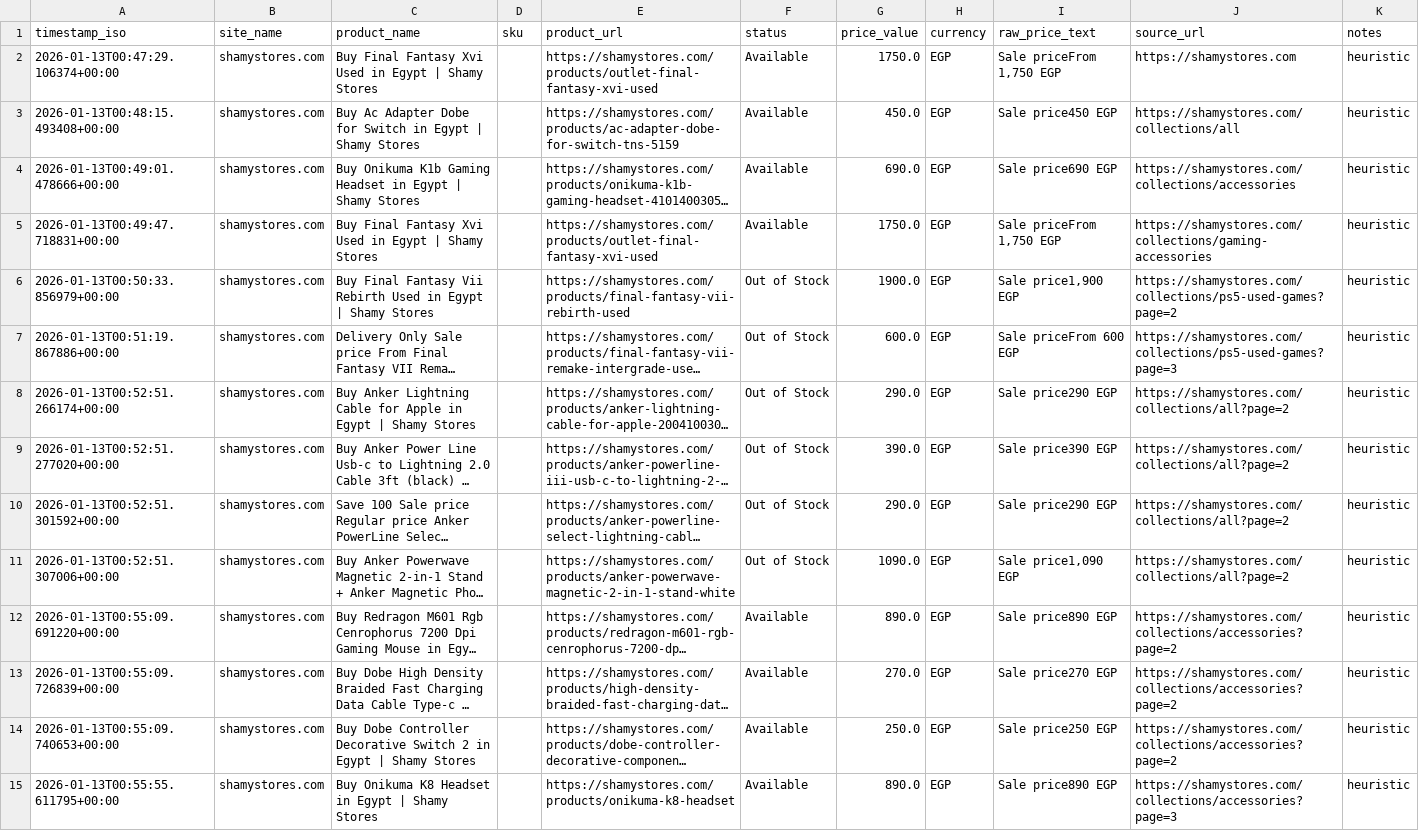
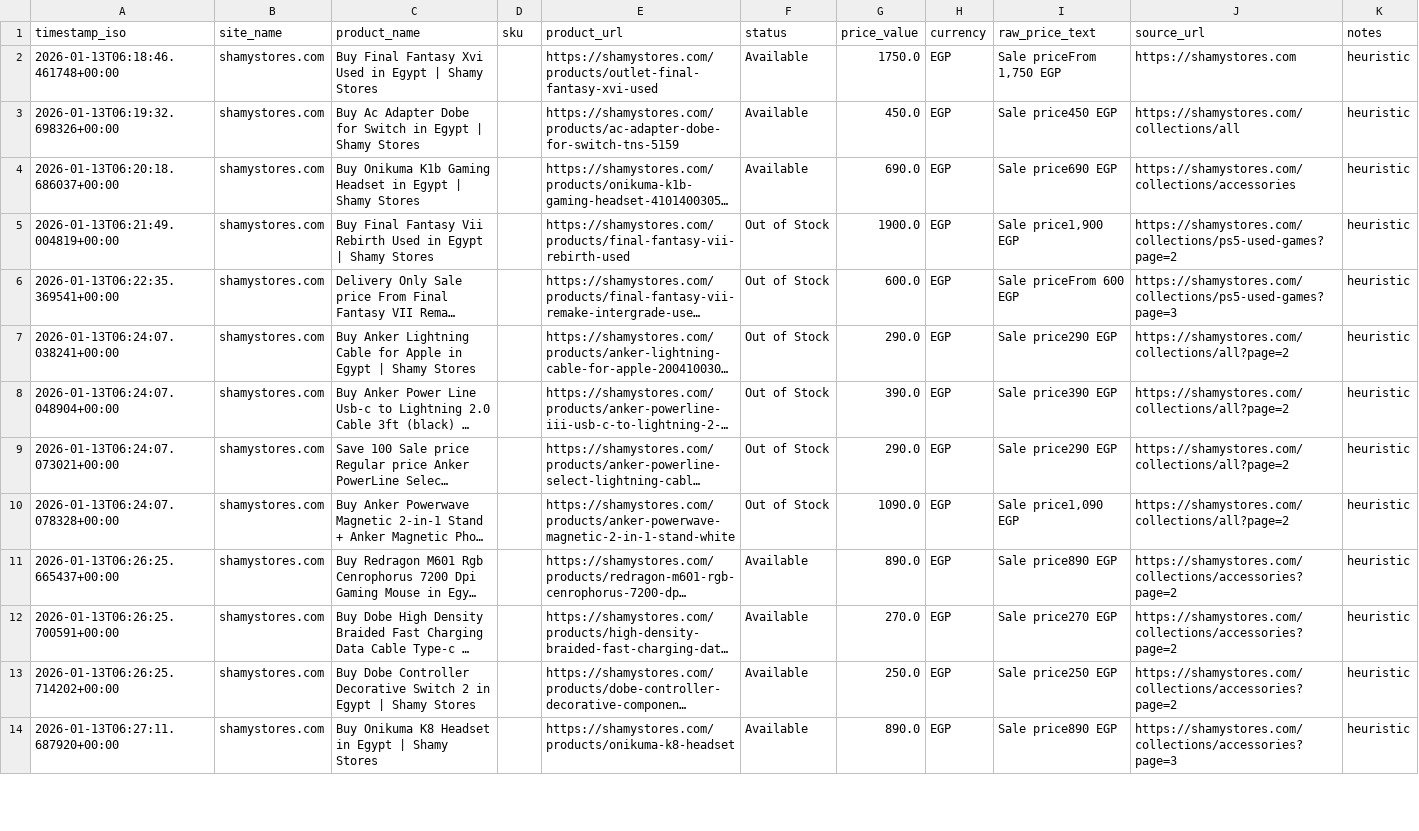
Before and after one commit to Mohanad1206/scraper-final, a CSV file: data/snapshot.csv, drawn as a sheet; only a part is shown; long unchanged cells end in …; removed rows and columns are numbered as before the commit, all else as after; the diff covers the shown part only; the diff names each change by its address in the sheet, - before the commit and + after, or states it on an @@ line.

```diff
--- a/data/snapshot.csv
+++ b/data/snapshot.csv
-A2 (timestamp_iso): 2026-01-13T00:47:29.106374+00:00
+A2 (timestamp_iso): 2026-01-13T06:18:46.461748+00:00
-A3 (timestamp_iso): 2026-01-13T00:48:15.493408+00:00
+A3 (timestamp_iso): 2026-01-13T06:19:32.698326+00:00
-A4 (timestamp_iso): 2026-01-13T00:49:01.478666+00:00
+A4 (timestamp_iso): 2026-01-13T06:20:18.686037+00:00
-row 5: 2026-01-13T00:49:47.718831+00:00 | shamystores.com | Buy Final Fantasy Xvi Used in Egypt | Shamy Stores |  | https://shamystores.com/products/outlet-final-fantasy-xvi-used | Available | 1750.0 | EGP | Sale priceFrom 1,750 EGP | https://shamystores.com/collections/gaming-accessories | heuristic
-A5 (timestamp_iso): 2026-01-13T00:50:33.856979+00:00
+A5 (timestamp_iso): 2026-01-13T06:21:49.004819+00:00
-A6 (timestamp_iso): 2026-01-13T00:51:19.867886+00:00
+A6 (timestamp_iso): 2026-01-13T06:22:35.369541+00:00
-A7 (timestamp_iso): 2026-01-13T00:52:51.266174+00:00
+A7 (timestamp_iso): 2026-01-13T06:24:07.038241+00:00
-A8 (timestamp_iso): 2026-01-13T00:52:51.277020+00:00
+A8 (timestamp_iso): 2026-01-13T06:24:07.048904+00:00
-A9 (timestamp_iso): 2026-01-13T00:52:51.301592+00:00
+A9 (timestamp_iso): 2026-01-13T06:24:07.073021+00:00
-A10 (timestamp_iso): 2026-01-13T00:52:51.307006+00:00
+A10 (timestamp_iso): 2026-01-13T06:24:07.078328+00:00
-A11 (timestamp_iso): 2026-01-13T00:55:09.691220+00:00
+A11 (timestamp_iso): 2026-01-13T06:26:25.665437+00:00
-A12 (timestamp_iso): 2026-01-13T00:55:09.726839+00:00
+A12 (timestamp_iso): 2026-01-13T06:26:25.700591+00:00
-A13 (timestamp_iso): 2026-01-13T00:55:09.740653+00:00
+A13 (timestamp_iso): 2026-01-13T06:26:25.714202+00:00
-A14 (timestamp_iso): 2026-01-13T00:55:55.611795+00:00
+A14 (timestamp_iso): 2026-01-13T06:27:11.687920+00:00
```
Also changed, not shown: 26 edited cells elsewhere in this file, 1 other file.
